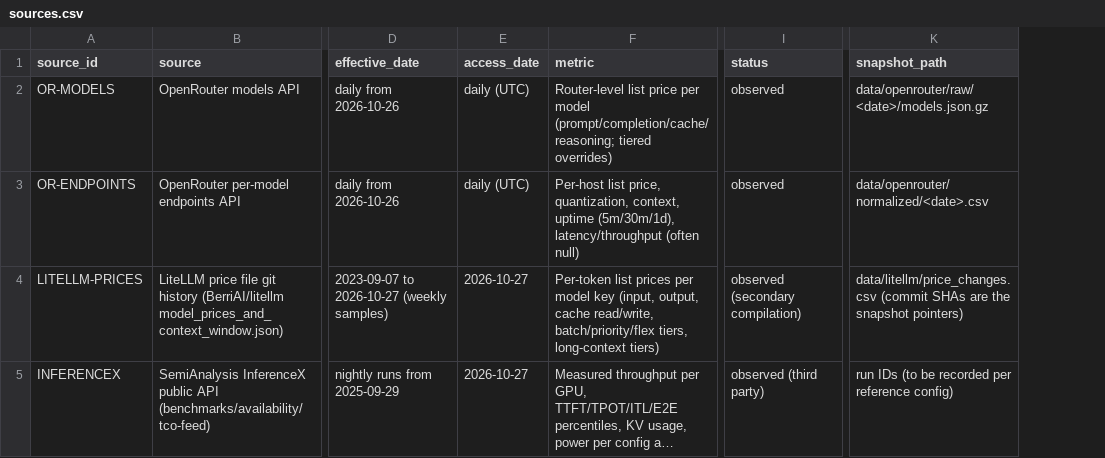
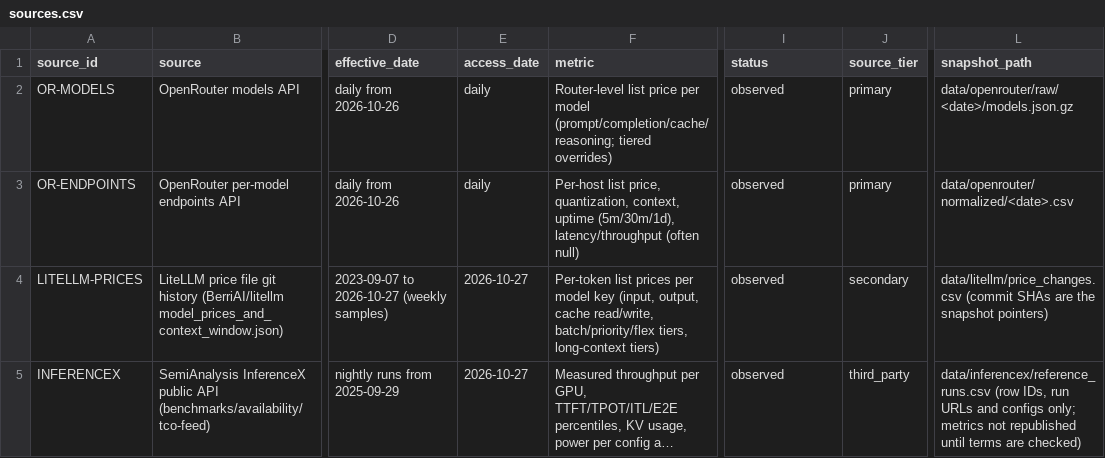
Before and after one commit to ethanbreh-ops/where-the-margin-lives-data, a CSV file: registry/sources.csv, drawn as a sheet; only a part is shown, gaps mark what is left out; long unchanged cells end in …; addresses are those after the commit; the diff covers the shown part only; the diff names each change by its address in the sheet, - before the commit and + after, or states it on an @@ line.

```diff
--- a/registry/sources.csv
+++ b/registry/sources.csv
+column J (source_tier), rows 2-5: primary | primary | secondary | third_party
-E2:E3 (access_date): daily (UTC)
+E2:E3 (access_date): daily
-I4 (status): observed (secondary compilation)
+I4 (status): observed
-I5 (status): observed (third party)
+I5 (status): observed
-L5 (snapshot_path): run IDs (to be recorded per reference config)
+L5 (snapshot_path): data/inferencex/reference_runs.csv (row IDs, run URLs and configs only; metrics not republished until terms are checked)
```
Also changed, not shown: 1 added row and 2 edited cells elsewhere in this file, data/filings/v5_inputs.csv, 12 other files.
